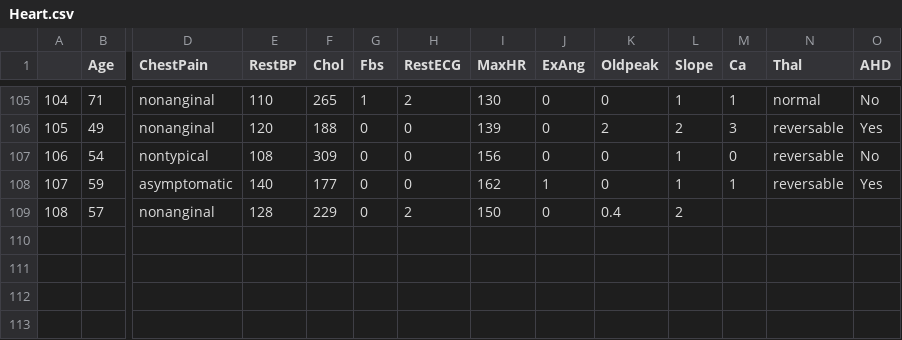
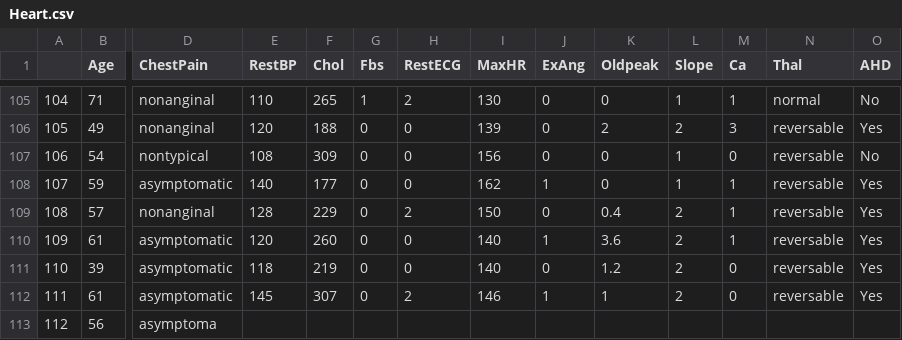
Before and after one commit to qonv/Instruments, a CSV file: data/Heart.csv, drawn as a sheet; only a part is shown, gaps mark what is left out; rows hold the shown columns only; the diff names each change by its address in the sheet, - before the commit and + after, or states it on an @@ line.

Commit message:
MWS_SRX644: migrate branch mws_srx644 -> HEAD

```diff
--- a/data/Heart.csv
+++ b/data/Heart.csv
-M109 (Ca): (empty)
+M109 (Ca): 1
-N109 (Thal): (empty)
+N109 (Thal): reversable
-O109 (AHD): (empty)
+O109 (AHD): Yes
+row 110: 109 | 61 | asymptomatic | 120 | 260 | 0 | 0 | 140 | 1 | 3.6 | 2 | 1 | reversable | Yes
+row 111: 110 | 39 | asymptomatic | 118 | 219 | 0 | 0 | 140 | 0 | 1.2 | 2 | 0 | reversable | Yes
+row 112: 111 | 61 | asymptomatic | 145 | 307 | 0 | 2 | 146 | 1 | 1 | 2 | 0 | reversable | Yes
+row 113: 112 | 56 | asymptoma
```
